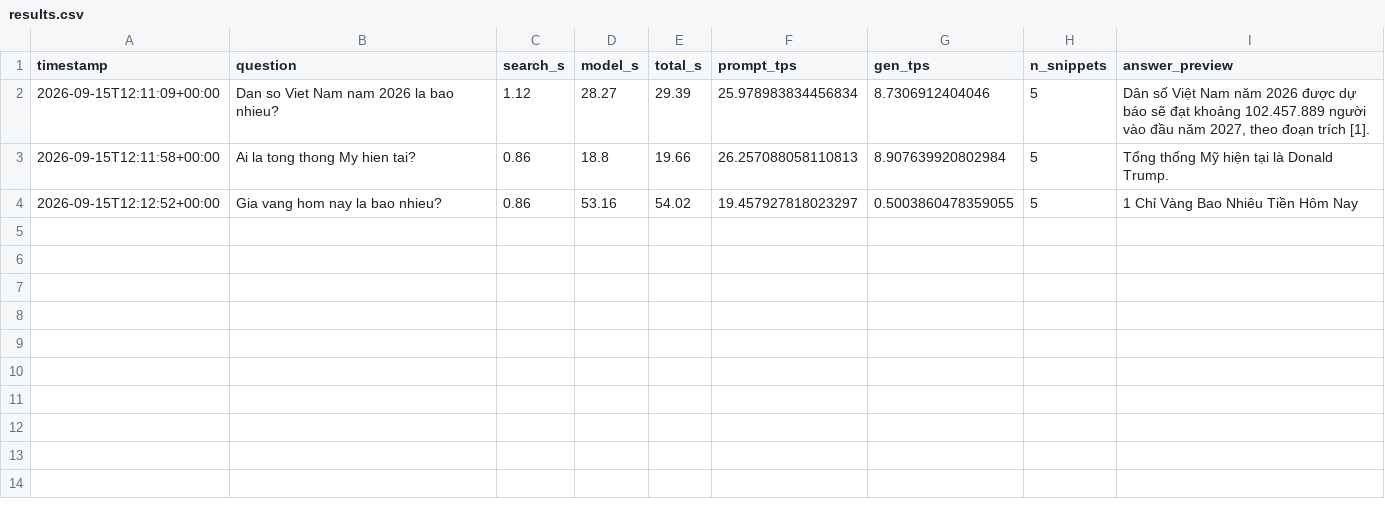
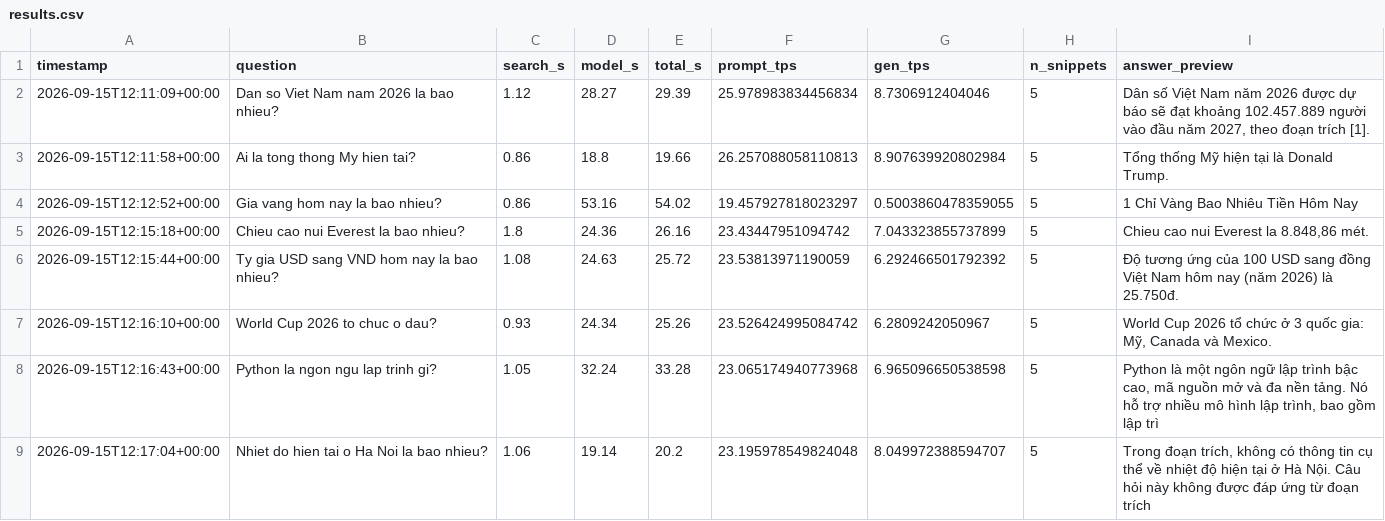
Before and after one commit to jronminh/micro_llm_factcheck, a CSV file: benchmark/results.csv, drawn as a sheet; the diff names each change by its address in the sheet, - before the commit and + after, or states it on an @@ line.

```diff
--- a/benchmark/results.csv
+++ b/benchmark/results.csv
+row 5: 2026-09-15T12:15:18+00:00 | Chieu cao nui Everest la bao nhieu? | 1.8 | 24.36 | 26.16 | 23.43447951094742 | 7.043323855737899 | 5 | Chieu cao nui Everest la 8.848,86 mét.
+row 6: 2026-09-15T12:15:44+00:00 | Ty gia USD sang VND hom nay la bao nhieu? | 1.08 | 24.63 | 25.72 | 23.53813971190059 | 6.292466501792392 | 5 | Độ tương ứng của 100 USD sang đồng Việt Nam hôm nay (năm 2026) là 25.750đ.
+row 7: 2026-09-15T12:16:10+00:00 | World Cup 2026 to chuc o dau? | 0.93 | 24.34 | 25.26 | 23.526424995084742 | 6.2809242050967 | 5 | World Cup 2026 tổ chức ở 3 quốc gia: Mỹ, Canada và Mexico.
+row 8: 2026-09-15T12:16:43+00:00 | Python la ngon ngu lap trinh gi? | 1.05 | 32.24 | 33.28 | 23.065174940773968 | 6.965096650538598 | 5 | Python là một ngôn ngữ lập trình bậc cao, mã nguồn mở và đa nền tảng. Nó hỗ trợ nhiều mô hình lập trình, bao gồm lập trì
+row 9: 2026-09-15T12:17:04+00:00 | Nhiet do hien tai o Ha Noi la bao nhieu? | 1.06 | 19.14 | 20.2 | 23.195978549824048 | 8.049972388594707 | 5 | Trong đoạn trích, không có thông tin cụ thể về nhiệt độ hiện tại ở Hà Nội. Câu hỏi này không được đáp ứng từ đoạn trích
```
Also changed, not shown: 1 other file.
